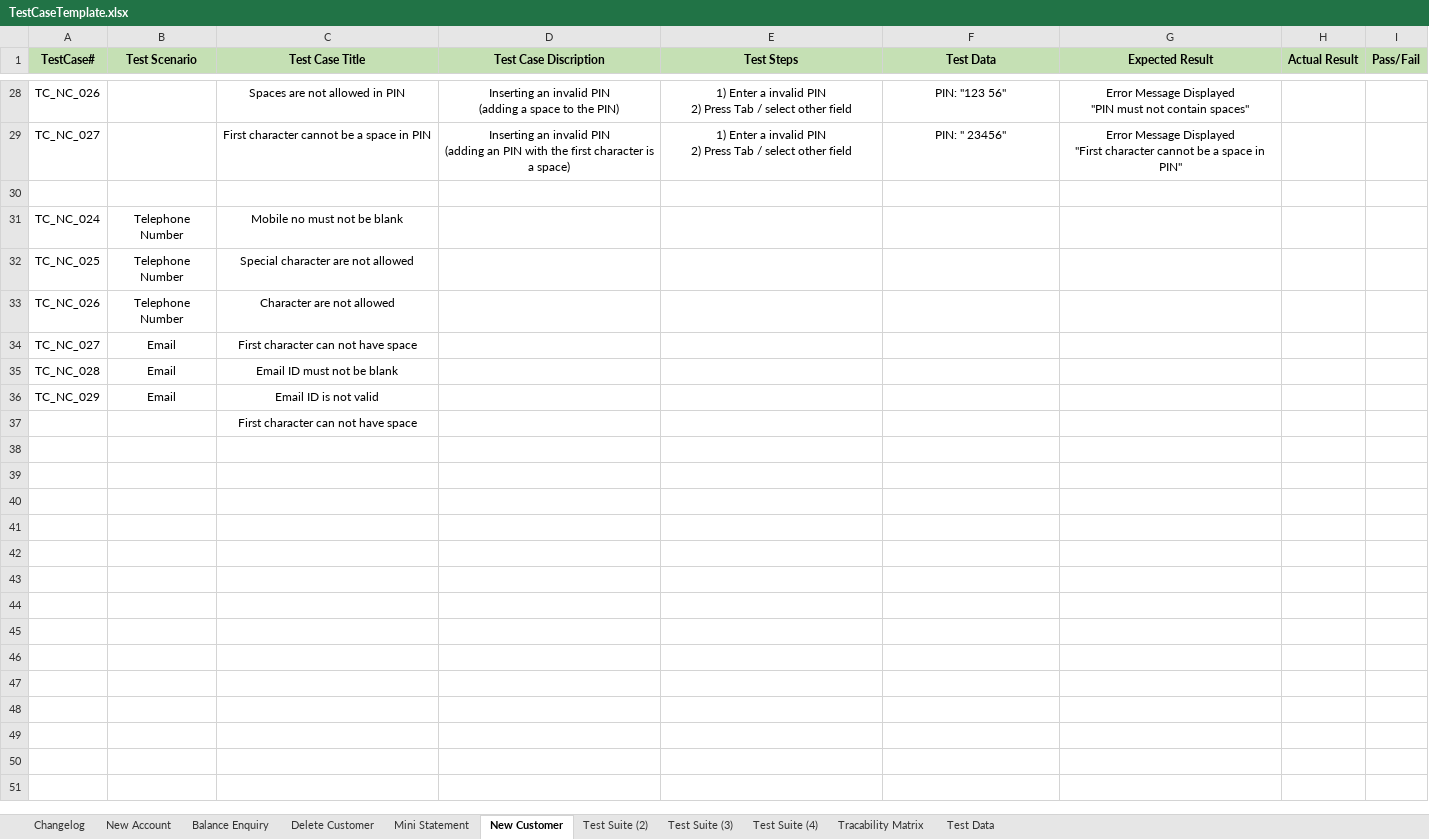
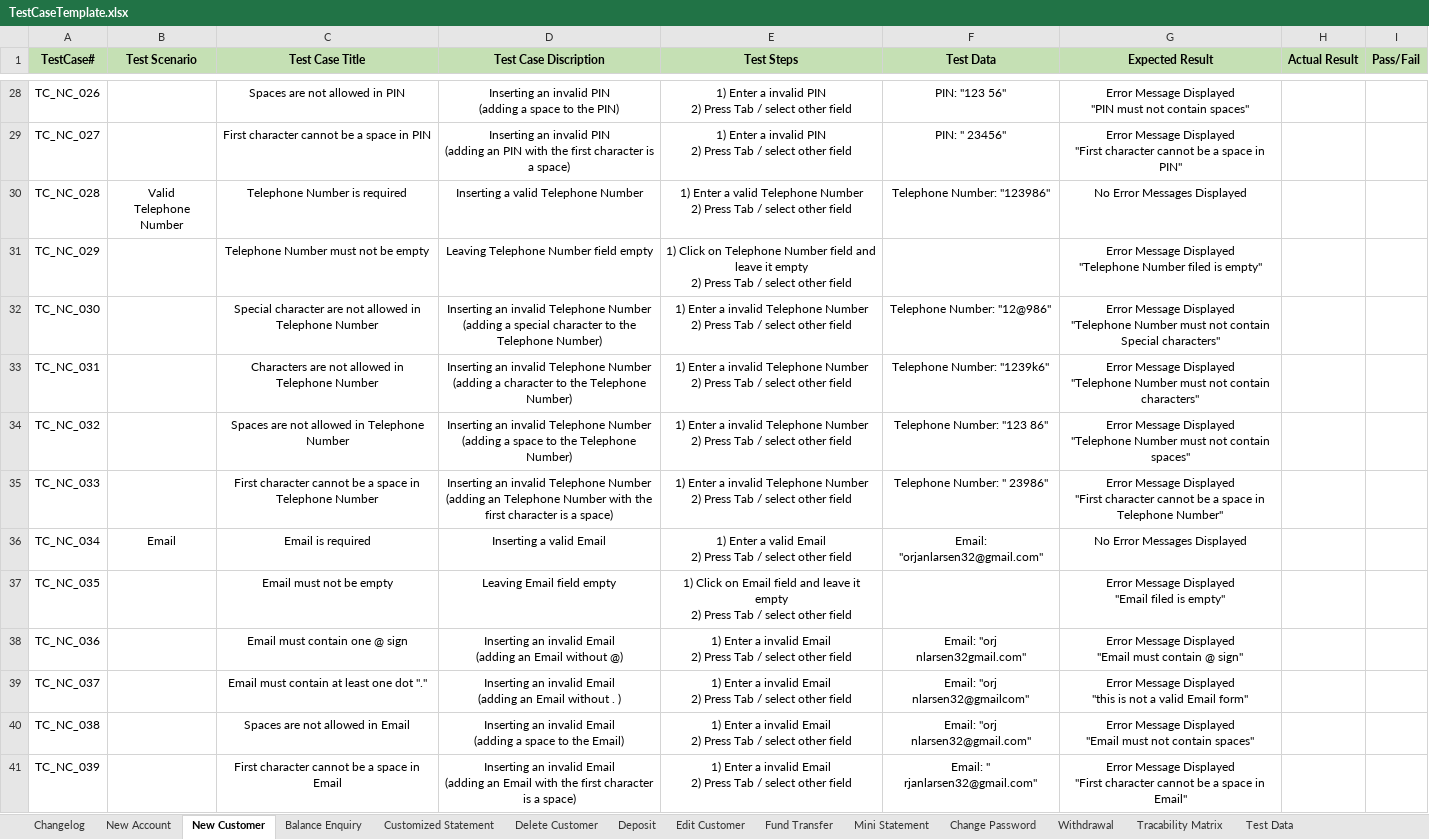
Before and after one commit to MahmoudFawzyAOE2/Guru99-SW-Tesing-Project-1, an Excel workbook: TestCaseTemplate.xlsx, sheet New Customer, drawn as a sheet; only a part is shown, gaps mark what is left out; values as stored, in another font and other column widths than the file's, no borders; charts and pictures not drawn; removed rows and columns are numbered as before the commit, all else as after; ↵ is a line break in a cell; the diff names each change by its address in the sheet, - before the commit and + after, or states it on an @@ line.

Commit message:
Most of the Test Cases are written
login module is the only one left

```diff
--- a/TestCaseTemplate.xlsx (sheet New Customer)
+++ b/TestCaseTemplate.xlsx (sheet New Customer)
-sheet tab: Test Suite (2)
+sheet tab: Customized Statement
-sheet tab: Test Suite (3)
-sheet tab: Test Suite (4)
+sheet tab: Deposit
+sheet tab: Edit Customer
+sheet tab: Fund Transfer
+sheet tab: Change Password
+sheet tab: Withdrawal
@@ sheet tab order changed: Changelog | New Account | New Customer | Balance Enquiry | Customized Statement | Delete Customer | Deposit | Edit Customer | Fund Transfer | Mini Statement | Change Password | Withdrawal | Tracability Matrix | Test Data @@
-row 30: (empty)
+row 30: TC_NC_028 | Valid ↵ Telephone Number | Telephone Number is required | Inserting a valid Telephone Number | 1) Enter a valid Telephone Number ↵ 2) Press Tab / select other field | Telephone Number: "123986" | No Error Messages Displayed
-row 31: TC_NC_024 | Telephone Number | Mobile no must not be blank
-row 32: TC_NC_025 | Telephone Number | Special character are not allowed
-row 33: TC_NC_026 | Telephone Number | Character are not allowed
-row 34: TC_NC_027 | Email | First character can not have space
-row 35: TC_NC_028 | Email | Email ID must not be blank
-row 36: TC_NC_029 | Email | Email ID is not valid
-row 37:  |  | First character can not have space
+row 31: TC_NC_029 |  | Telephone Number must not be empty | Leaving Telephone Number field empty | 1) Click on Telephone Number field and leave it empty ↵ 2) Press Tab / select other field |  | Error Message Displayed ↵ "Telephone Number filed is empty"
+row 32: TC_NC_030 |  | Special character are not allowed in Telephone Number | Inserting an invalid Telephone Number ↵ (adding a special character to the Telephone Number) | 1) Enter a invalid Telephone Number ↵ 2) Press Tab / select other field | Telephone Number: "12@986" | Error Message Displayed ↵ "Telephone Number must not contain Special characters"
+row 33: TC_NC_031 |  | Characters are not allowed in Telephone Number | Inserting an invalid Telephone Number ↵ (adding a character to the Telephone Number) | 1) Enter a invalid Telephone Number ↵ 2) Press Tab / select other field | Telephone Number: "1239k6" | Error Message Displayed ↵ "Telephone Number must not contain characters"
+row 34: TC_NC_032 |  | Spaces are not allowed in Telephone Number | Inserting an invalid Telephone Number ↵ (adding a space to the Telephone Number) | 1) Enter a invalid Telephone Number ↵ 2) Press Tab / select other field | Telephone Number: "123 86" | Error Message Displayed ↵ "Telephone Number must not contain spaces"
+row 35: TC_NC_033 |  | First character cannot be a space in Telephone Number | Inserting an invalid Telephone Number ↵ (adding an Telephone Number with the first character is a space) | 1) Enter a invalid Telephone Number ↵ 2) Press Tab / select other field | Telephone Number: " 23986" | Error Message Displayed ↵ "First character cannot be a space in Telephone Number"
+row 36: TC_NC_034 | Email | Email is required | Inserting a valid Email | 1) Enter a valid Email ↵ 2) Press Tab / select other field | Email: "orjanlarsen32@gmail.com" | No Error Messages Displayed
+row 37: TC_NC_035 |  | Email must not be empty | Leaving Email field empty | 1) Click on Email field and leave it empty ↵ 2) Press Tab / select other field |  | Error Message Displayed ↵ "Email filed is empty"
+row 38: TC_NC_036 |  | Email must contain one @ sign | Inserting an invalid Email ↵ (adding an Email without @) | 1) Enter a invalid Email ↵ 2) Press Tab / select other field | Email: "orj nlarsen32gmail.com" | Error Message Displayed ↵ "Email must contain @ sign"
+row 39: TC_NC_037 |  | Email must contain at least one dot "." | Inserting an invalid Email ↵ (adding an Email without . ) | 1) Enter a invalid Email ↵ 2) Press Tab / select other field | Email: "orj nlarsen32@gmailcom" | Error Message Displayed ↵ "this is not a valid Email form"
+row 40: TC_NC_038 |  | Spaces are not allowed in Email | Inserting an invalid Email ↵ (adding a space to the Email) | 1) Enter a invalid Email ↵ 2) Press Tab / select other field | Email: "orj nlarsen32@gmail.com" | Error Message Displayed ↵ "Email must not contain spaces"
+row 41: TC_NC_039 |  | First character cannot be a space in Email | Inserting an invalid Email ↵ (adding an Email with the first character is a space) | 1) Enter a invalid Email ↵ 2) Press Tab / select other field | Email: " rjanlarsen32@gmail.com" | Error Message Displayed ↵ "First character cannot be a space in Email"
```
Also changed, not shown: sheet Customized Statement, charts or pictures, Test Requierments Table.xlsx.
